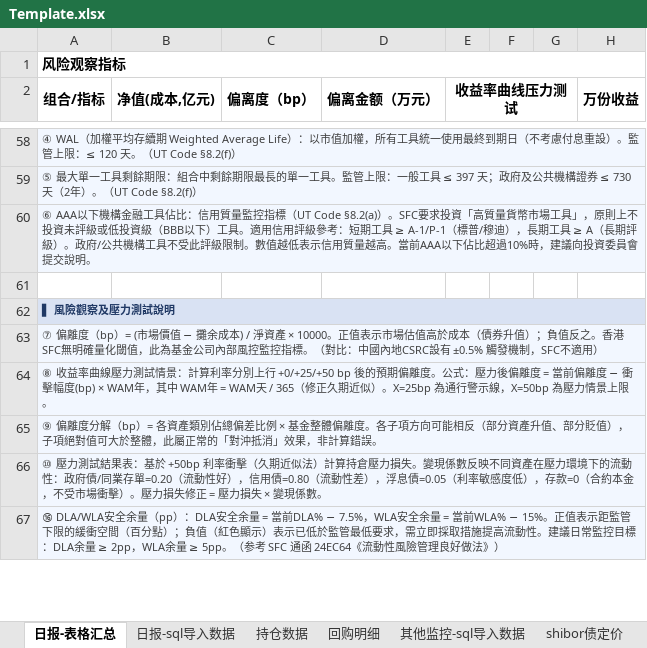
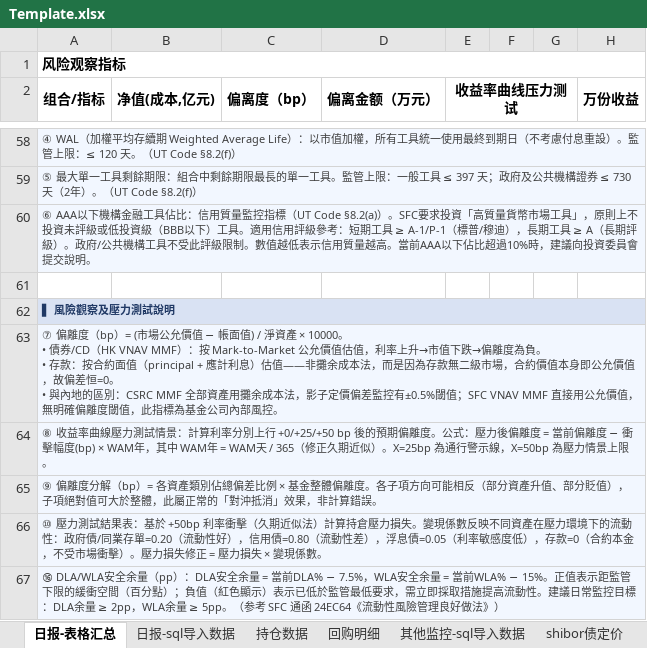
Before and after one commit to Neo-futu/arisk, an Excel workbook: 2_processing/sql/mmf/report_03_mmf/Template.xlsx, sheet 日报-表格汇总, drawn as a sheet; only a part is shown, gaps mark what is left out; values as stored, in another font and other column widths than the file's, no borders; ↵ is a line break in a cell; the diff names each change by its address in the sheet, - before the commit and + after, or states it on an @@ line.

```diff
--- a/2_processing/sql/mmf/report_03_mmf/Template.xlsx (sheet 日报-表格汇总)
+++ b/2_processing/sql/mmf/report_03_mmf/Template.xlsx (sheet 日报-表格汇总)
-A63 (组合/指标): …= (市場價值 − 攤余成本) / 淨資產 × 10000。正值表示市場估值高於成本（債券升值）；負值反之。香港SFC無明確量化閾值，此為基金公司內部風控監控指標。（對比：中國內地CSRC設有 ±0.5% 觸發機制，SFC不適用）
+A63 (组合/指标): …= (市場公允價值 − 帳面值) / 淨資產 × 10000。 ↵ • 債券/CD（HK VNAV MMF）：按 Mark-to-Market 公允價值估值，利率上升→市值下跌→偏離度為負。 ↵ • 存款：按合約面值（principal + 應計利息）估值——非攤余成本法，而是因為存款無二級市場，合約價值本身即公允價值，故偏差恒=0。 ↵ • 與內地的區別：CSRC MMF 全部資產用攤余成本法，影子定價偏差監控有±0.5%閾值；SFC VNAV MMF 直接用公允價值，無明確偏離度閾值，此指標為基金公司內部風控。
```
Also changed, not shown: 3 other files.
